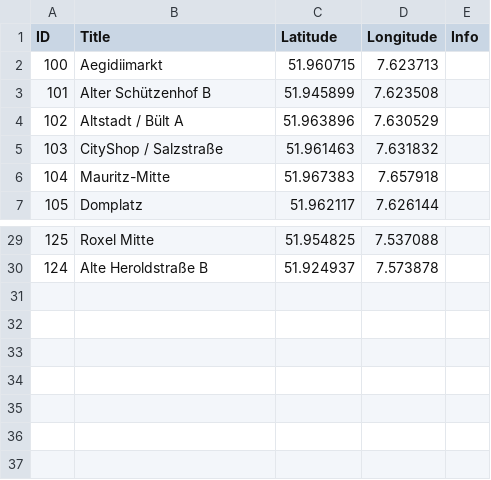
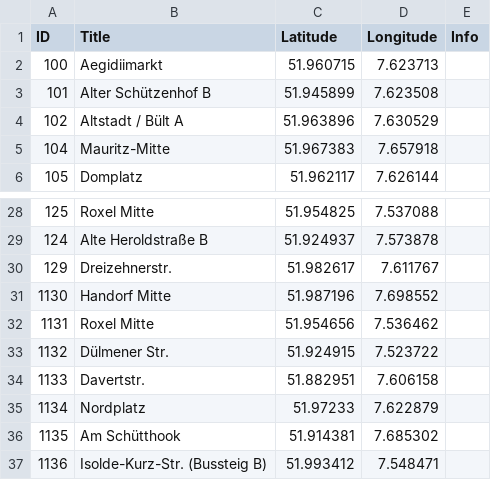
Before and after one commit to od-ms/converter-scripts, a CSV file: stadtwerke/data/ticketautomaten.csv, drawn as a sheet; only a part is shown, gaps mark what is left out.

```diff
--- a/stadtwerke/data/ticketautomaten.csv
+++ b/stadtwerke/data/ticketautomaten.csv
@@ -4,3 +4,2 @@ ID;Title;Latitude;Longitude;Info
 102;Altstadt / Bült A;51.963896;7.630529;
-103;CityShop / Salzstraße;51.961463;7.631832;
 104;Mauritz-Mitte;51.967383;7.657918;
@@ -30 +29,9 @@ ID;Title;Latitude;Longitude;Info
 124;Alte Heroldstraße B;51.924937;7.573878;
+129;Dreizehnerstr.;51.982617;7.611767;
+1130;Handorf Mitte;51.987196;7.698552;
+1131;Roxel Mitte;51.954656;7.536462;
+1132;Dülmener Str.;51.924915;7.523722;
+1133;Davertstr.;51.882951;7.606158;
+1134;Nordplatz;51.97233;7.622879;
+1135;Am Schütthook;51.914381;7.685302;
+1136;Isolde-Kurz-Str. (Bussteig B);51.993412;7.548471;
```
Also changed, not shown: stadtwerke/data/bike_and_ride_stationen.csv, stadtwerke/data/park_and_ride_stationen.csv, 3 other files.
